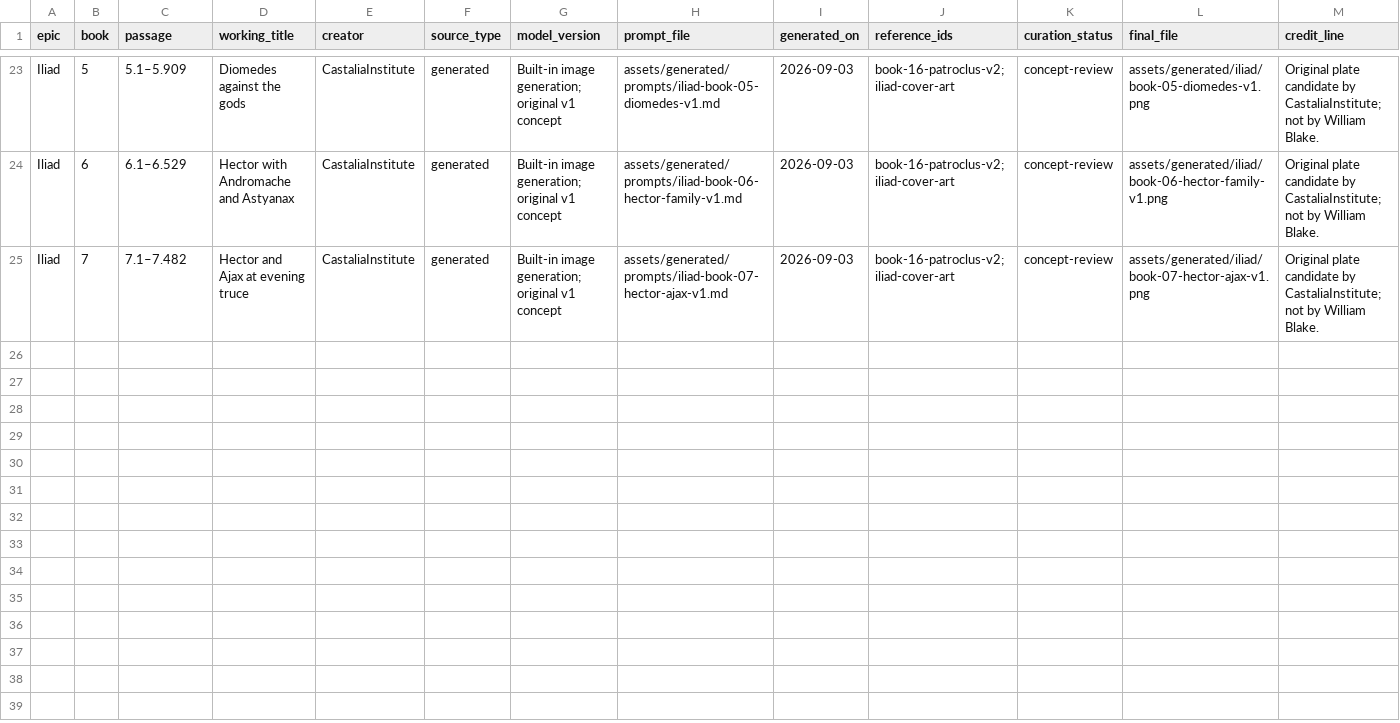
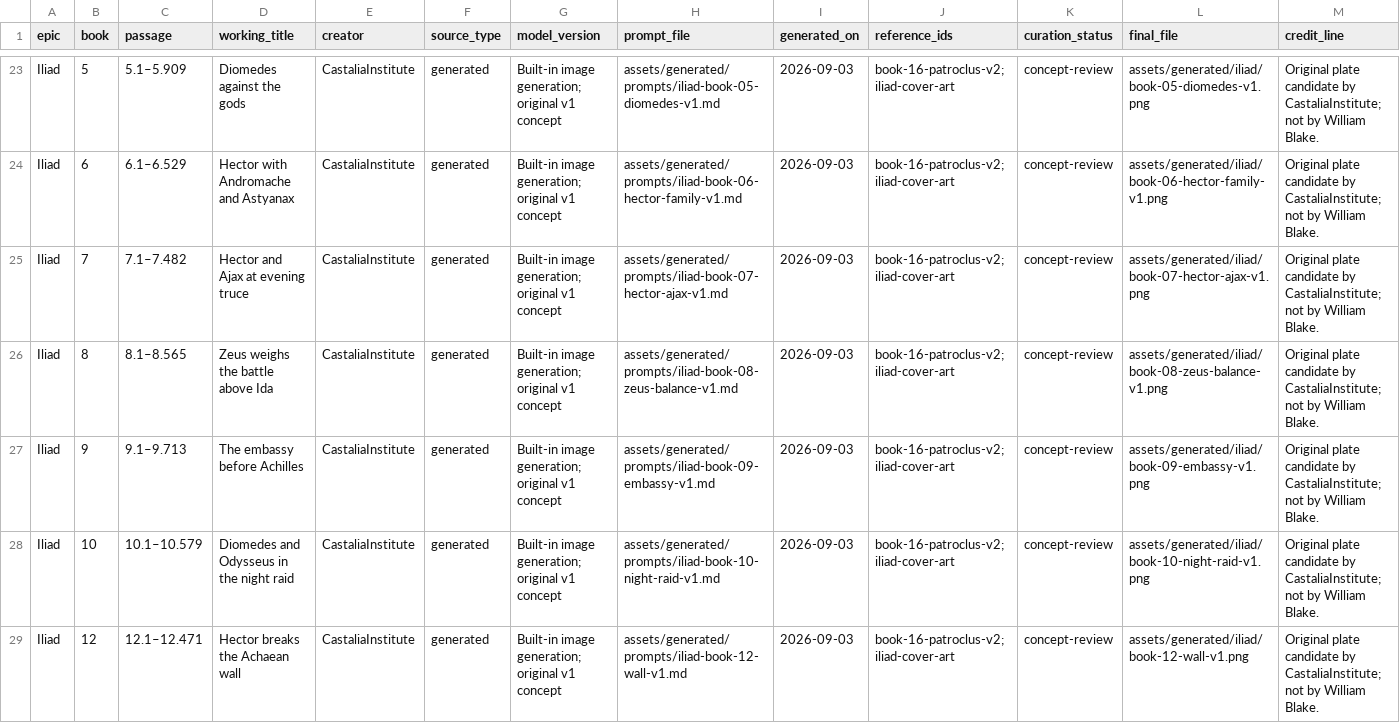
Before and after one commit to CastaliaInstitute/inq-homer-blake, a CSV file: assets/generated/manifest.csv, drawn as a sheet; only a part is shown, gaps mark what is left out; rows hold the shown columns only; the diff names each change by its address in the sheet, - before the commit and + after, or states it on an @@ line.

Commit message:
expand Iliad concept plate candidates

```diff
--- a/assets/generated/manifest.csv
+++ b/assets/generated/manifest.csv
+row 26: Iliad | 8 | 8.1–8.565 | Zeus weighs the battle above Ida | CastaliaInstitute | generated | Built-in image generation; original v1 concept | assets/generated/prompts/iliad-book-08-zeus-balance-v1.md | 2026-09-03 | book-16-patroclus-v2; iliad-cover-art | concept-review | assets/generated/iliad/book-08-zeus-balance-v1.png | Original plate candidate by CastaliaInstitute; not by William Blake.
+row 27: Iliad | 9 | 9.1–9.713 | The embassy before Achilles | CastaliaInstitute | generated | Built-in image generation; original v1 concept | assets/generated/prompts/iliad-book-09-embassy-v1.md | 2026-09-03 | book-16-patroclus-v2; iliad-cover-art | concept-review | assets/generated/iliad/book-09-embassy-v1.png | Original plate candidate by CastaliaInstitute; not by William Blake.
+row 28: Iliad | 10 | 10.1–10.579 | Diomedes and Odysseus in the night raid | CastaliaInstitute | generated | Built-in image generation; original v1 concept | assets/generated/prompts/iliad-book-10-night-raid-v1.md | 2026-09-03 | book-16-patroclus-v2; iliad-cover-art | concept-review | assets/generated/iliad/book-10-night-raid-v1.png | Original plate candidate by CastaliaInstitute; not by William Blake.
+row 29: Iliad | 12 | 12.1–12.471 | Hector breaks the Achaean wall | CastaliaInstitute | generated | Built-in image generation; original v1 concept | assets/generated/prompts/iliad-book-12-wall-v1.md | 2026-09-03 | book-16-patroclus-v2; iliad-cover-art | concept-review | assets/generated/iliad/book-12-wall-v1.png | Original plate candidate by CastaliaInstitute; not by William Blake.
```
Also changed, not shown: design/asset-checksums.csv, design/plate-manifest.csv, 10 other files.
